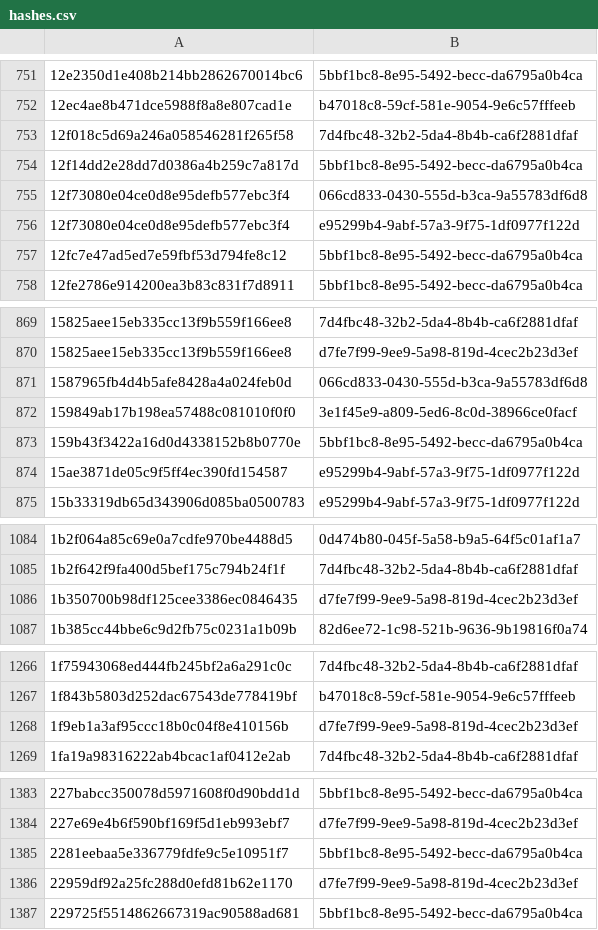
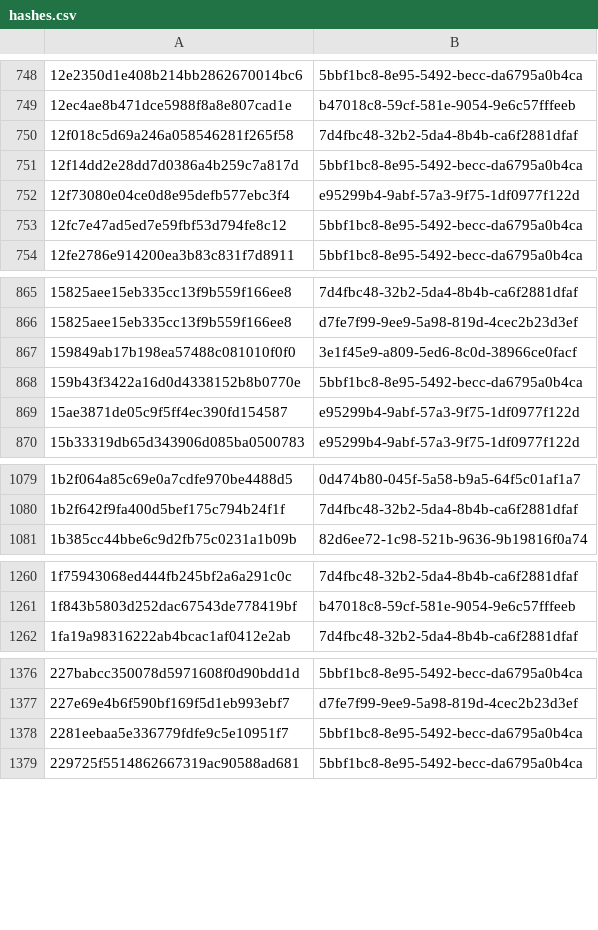
Before and after one commit to AliceGrey/c2magnet-feed, a CSV file: misp/hashes.csv, drawn as a sheet; only a part is shown, gaps mark what is left out; removed rows and columns are numbered as before the commit, all else as after; the diff covers the shown part only; the diff names each change by its address in the sheet, - before the commit and + after, or states it on an @@ line.

```diff
--- a/misp/hashes.csv
+++ b/misp/hashes.csv
-row 755: 12f73080e04ce0d8e95defb577ebc3f4 | 066cd833-0430-555d-b3ca-9a55783df6d8
-row 871: 1587965fb4d4b5afe8428a4a024feb0d | 066cd833-0430-555d-b3ca-9a55783df6d8
-row 1086: 1b350700b98df125cee3386ec0846435 | d7fe7f99-9ee9-5a98-819d-4cec2b23d3ef
-row 1268: 1f9eb1a3af95ccc18b0c04f8e410156b | d7fe7f99-9ee9-5a98-819d-4cec2b23d3ef
-row 1386: 22959df92a25fc288d0efd81b62e1170 | d7fe7f99-9ee9-5a98-819d-4cec2b23d3ef
```
Also changed, not shown: 1 added row and 52 removed rows elsewhere in this file, 27 other files.
